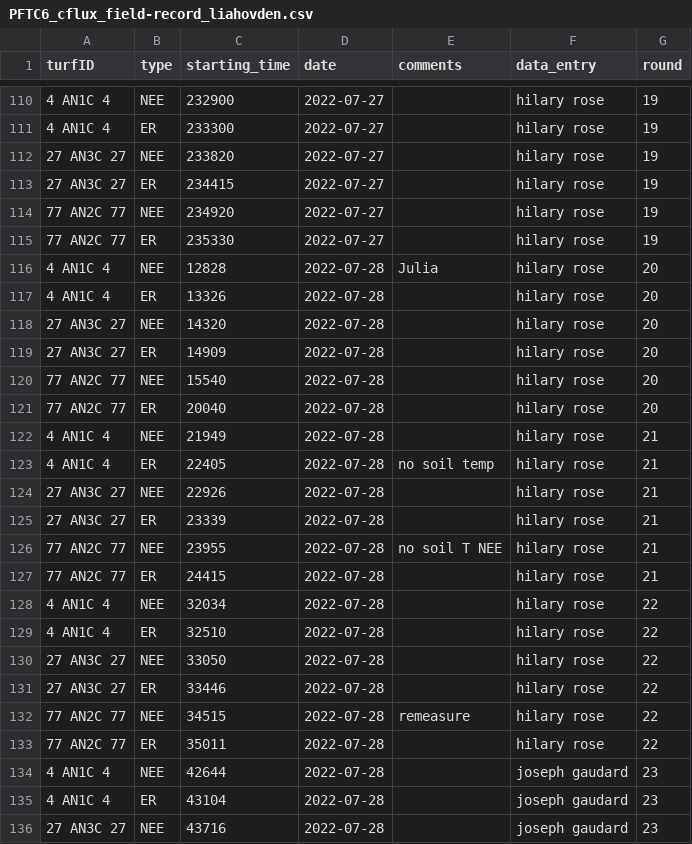
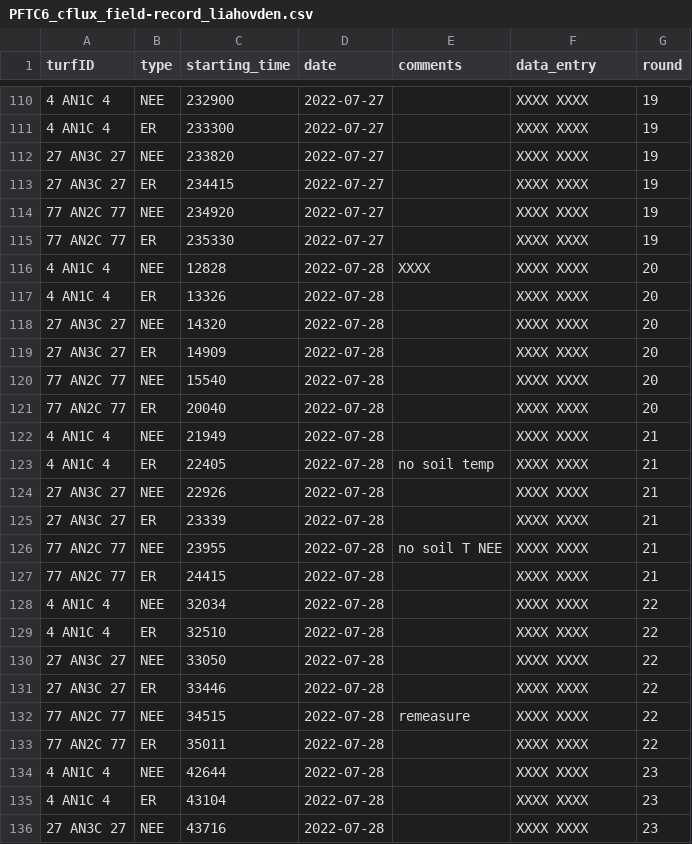
Before and after one commit to jogaudard/fluxible, a CSV file: data-raw/PFTC6_cflux_field-record_liahovden.csv, drawn as a sheet; only a part is shown, gaps mark what is left out; the diff covers the shown part only.

```diff
--- a/data-raw/PFTC6_cflux_field-record_liahovden.csv
+++ b/data-raw/PFTC6_cflux_field-record_liahovden.csv
@@ -110,27 +110,27 @@ turfID,type,starting_time,date,comments,data_entry,round
-4 AN1C 4,NEE,232900,2022-07-27,,hilary rose,19
-4 AN1C 4,ER,233300,2022-07-27,,hilary rose,19
-27 AN3C 27,NEE,233820,2022-07-27,,hilary rose,19
-27 AN3C 27,ER,234415,2022-07-27,,hilary rose,19
-77 AN2C 77,NEE,234920,2022-07-27,,hilary rose,19
-77 AN2C 77,ER,235330,2022-07-27,,hilary rose,19
-4 AN1C 4,NEE,12828,2022-07-28,Julia,hilary rose,20
-4 AN1C 4,ER,13326,2022-07-28,,hilary rose,20
-27 AN3C 27,NEE,14320,2022-07-28,,hilary rose,20
-27 AN3C 27,ER,14909,2022-07-28,,hilary rose,20
-77 AN2C 77,NEE,15540,2022-07-28,,hilary rose,20
-77 AN2C 77,ER,20040,2022-07-28,,hilary rose,20
-4 AN1C 4,NEE,21949,2022-07-28,,hilary rose,21
-4 AN1C 4,ER,22405,2022-07-28,no soil temp,hilary rose,21
-27 AN3C 27,NEE,22926,2022-07-28,,hilary rose,21
-27 AN3C 27,ER,23339,2022-07-28,,hilary rose,21
-77 AN2C 77,NEE,23955,2022-07-28,no soil T NEE,hilary rose,21
-77 AN2C 77,ER,24415,2022-07-28,,hilary rose,21
-4 AN1C 4,NEE,32034,2022-07-28,,hilary rose,22
-4 AN1C 4,ER,32510,2022-07-28,,hilary rose,22
-27 AN3C 27,NEE,33050,2022-07-28,,hilary rose,22
-27 AN3C 27,ER,33446,2022-07-28,,hilary rose,22
-77 AN2C 77,NEE,34515,2022-07-28,remeasure,hilary rose,22
-77 AN2C 77,ER,35011,2022-07-28,,hilary rose,22
-4 AN1C 4,NEE,42644,2022-07-28,,joseph gaudard,23
-4 AN1C 4,ER,43104,2022-07-28,,joseph gaudard,23
-27 AN3C 27,NEE,43716,2022-07-28,,joseph gaudard,23
+4 AN1C 4,NEE,232900,2022-07-27,,XXXX XXXX,19
+4 AN1C 4,ER,233300,2022-07-27,,XXXX XXXX,19
+27 AN3C 27,NEE,233820,2022-07-27,,XXXX XXXX,19
+27 AN3C 27,ER,234415,2022-07-27,,XXXX XXXX,19
+77 AN2C 77,NEE,234920,2022-07-27,,XXXX XXXX,19
+77 AN2C 77,ER,235330,2022-07-27,,XXXX XXXX,19
+4 AN1C 4,NEE,12828,2022-07-28,XXXX,XXXX XXXX,20
+4 AN1C 4,ER,13326,2022-07-28,,XXXX XXXX,20
+27 AN3C 27,NEE,14320,2022-07-28,,XXXX XXXX,20
+27 AN3C 27,ER,14909,2022-07-28,,XXXX XXXX,20
+77 AN2C 77,NEE,15540,2022-07-28,,XXXX XXXX,20
+77 AN2C 77,ER,20040,2022-07-28,,XXXX XXXX,20
+4 AN1C 4,NEE,21949,2022-07-28,,XXXX XXXX,21
+4 AN1C 4,ER,22405,2022-07-28,no soil temp,XXXX XXXX,21
+27 AN3C 27,NEE,22926,2022-07-28,,XXXX XXXX,21
+27 AN3C 27,ER,23339,2022-07-28,,XXXX XXXX,21
+77 AN2C 77,NEE,23955,2022-07-28,no soil T NEE,XXXX XXXX,21
+77 AN2C 77,ER,24415,2022-07-28,,XXXX XXXX,21
+4 AN1C 4,NEE,32034,2022-07-28,,XXXX XXXX,22
+4 AN1C 4,ER,32510,2022-07-28,,XXXX XXXX,22
+27 AN3C 27,NEE,33050,2022-07-28,,XXXX XXXX,22
+27 AN3C 27,ER,33446,2022-07-28,,XXXX XXXX,22
+77 AN2C 77,NEE,34515,2022-07-28,remeasure,XXXX XXXX,22
+77 AN2C 77,ER,35011,2022-07-28,,XXXX XXXX,22
+4 AN1C 4,NEE,42644,2022-07-28,,XXXX XXXX,23
+4 AN1C 4,ER,43104,2022-07-28,,XXXX XXXX,23
+27 AN3C 27,NEE,43716,2022-07-28,,XXXX XXXX,23
```
Also changed, not shown: 111 edited cells elsewhere in this file, 21 other files.
